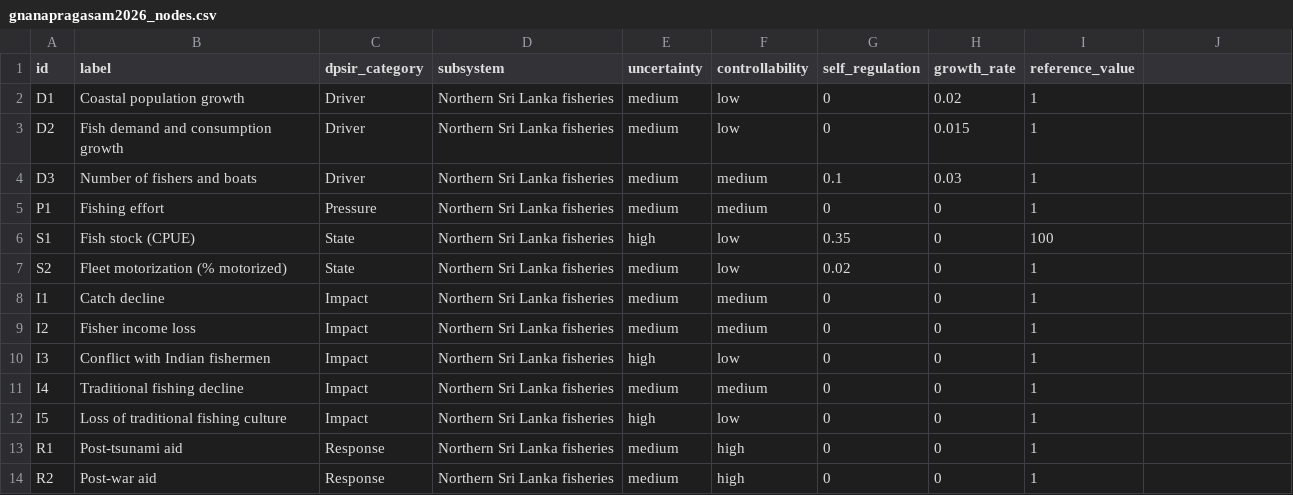
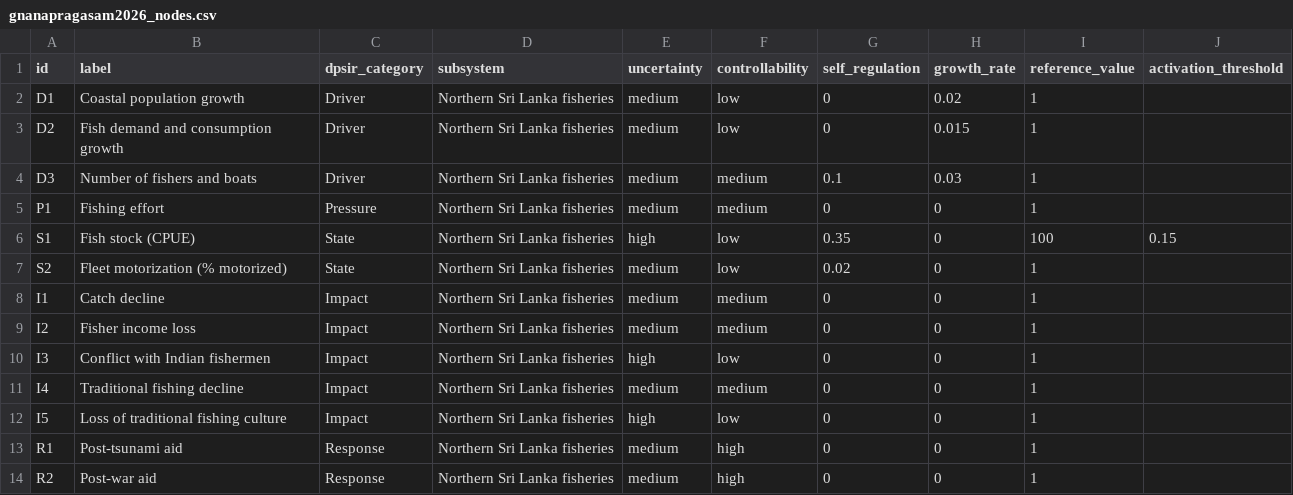
Before and after one commit to gfonseca-unifesp/iDPSIR, a CSV file: data/gnanapragasam2026_nodes.csv, drawn as a sheet; the diff names each change by its address in the sheet, - before the commit and + after, or states it on an @@ line.

```diff
--- a/data/gnanapragasam2026_nodes.csv
+++ b/data/gnanapragasam2026_nodes.csv
-J1: (empty)
+J1: activation_threshold
-J6 (activation_threshold): (empty)
+J6 (activation_threshold): 0.15
```
Also changed, not shown: data/gnanapragasam2026_edges.csv, 17 other files.
